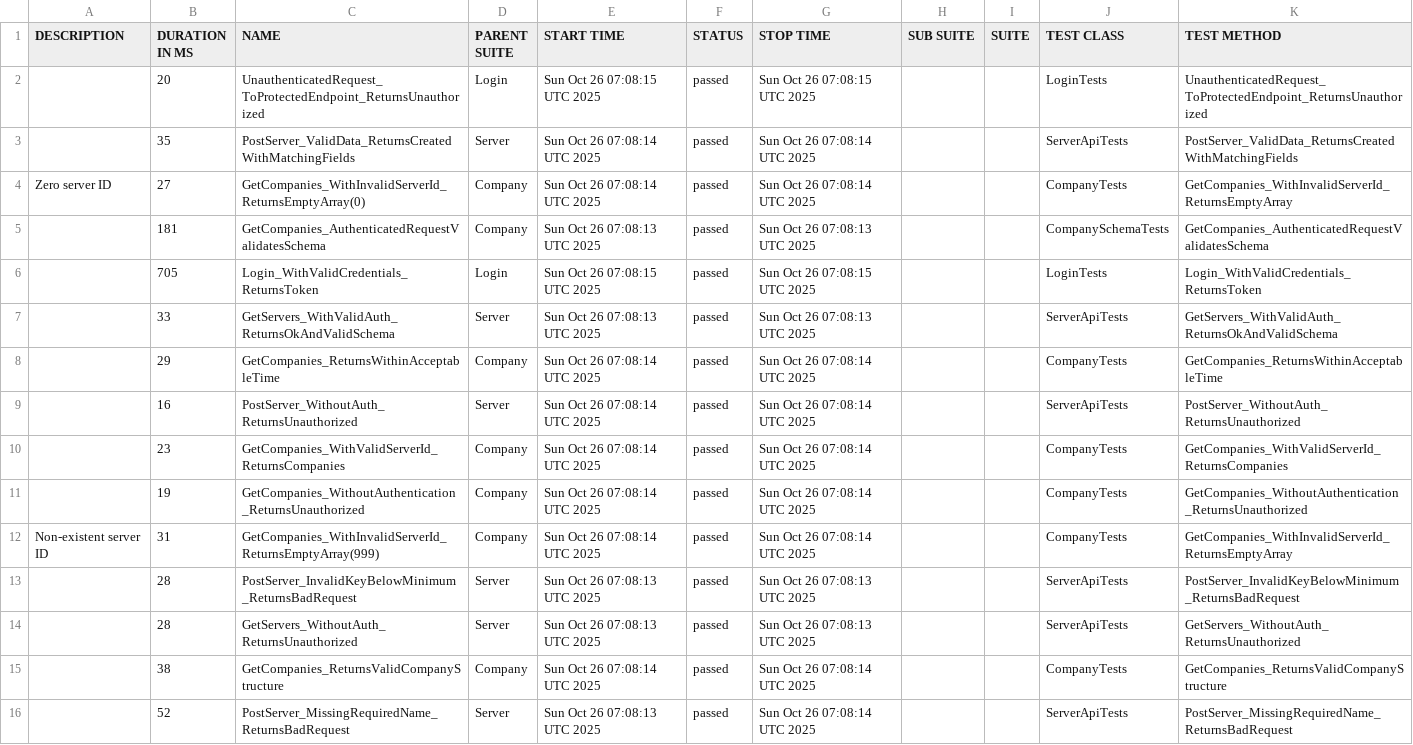
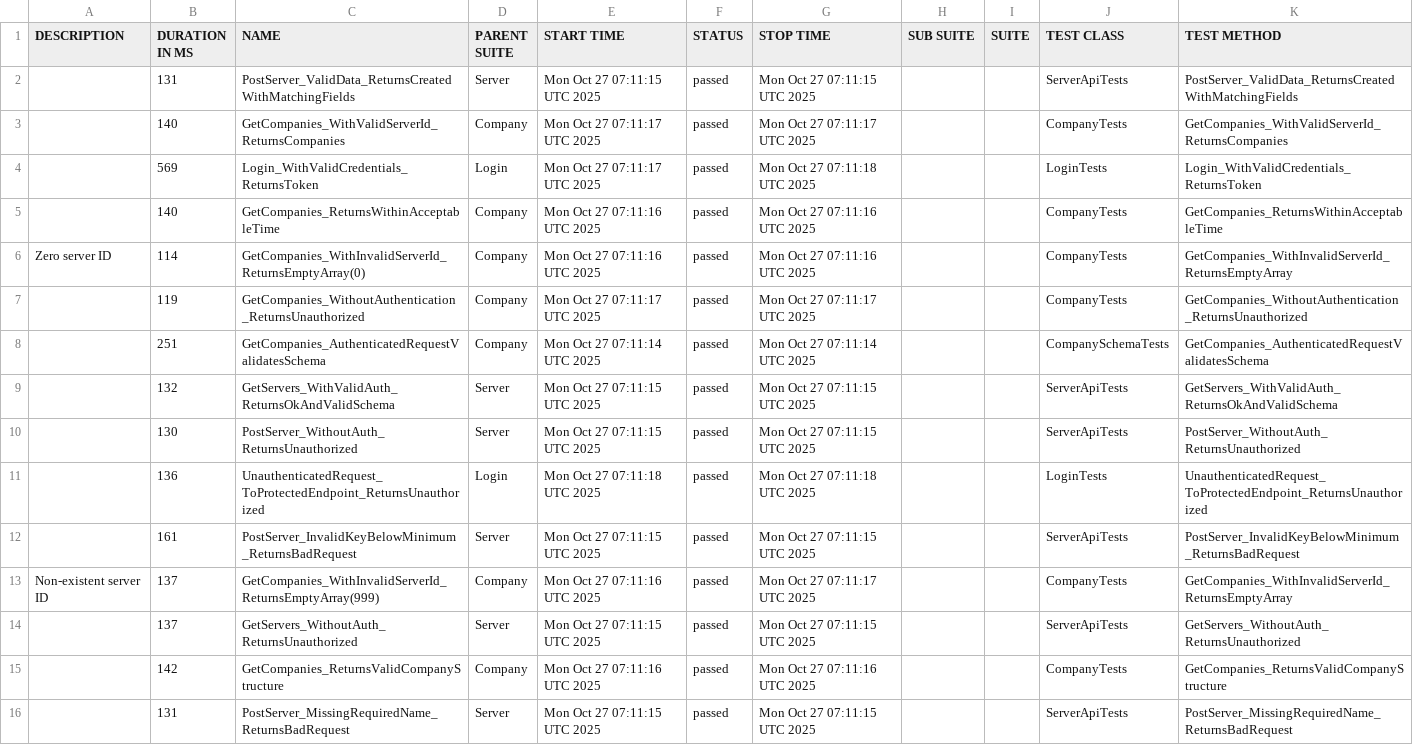
Before and after one commit to effiziente1/API_Testing, a CSV file: data/suites.csv, drawn as a sheet; removed rows and columns are numbered as before the commit, all else as after; the diff names each change by its address in the sheet, - before the commit and + after, or states it on an @@ line.

```diff
--- a/data/suites.csv
+++ b/data/suites.csv
-row 2:  | 20 | UnauthenticatedRequest_ToProtectedEndpoint_ReturnsUnauthorized | Login | Sun Oct 26 07:08:15 UTC 2025 | passed | Sun Oct 26 07:08:15 UTC 2025 |  |  | LoginTests | UnauthenticatedRequest_ToProtectedEndpoint_ReturnsUnauthorized
-B2 (DURATION IN MS): 35
+B2 (DURATION IN MS): 131
-E2 (START TIME): Sun Oct 26 07:08:14 UTC 2025
+E2 (START TIME): Mon Oct 27 07:11:15 UTC 2025
-G2 (STOP TIME): Sun Oct 26 07:08:14 UTC 2025
+G2 (STOP TIME): Mon Oct 27 07:11:15 UTC 2025
+row 3:  | 140 | GetCompanies_WithValidServerId_ReturnsCompanies | Company | Mon Oct 27 07:11:17 UTC 2025 | passed | Mon Oct 27 07:11:17 UTC 2025 |  |  | CompanyTests | GetCompanies_WithValidServerId_ReturnsCompanies
+row 4:  | 569 | Login_WithValidCredentials_ReturnsToken | Login | Mon Oct 27 07:11:17 UTC 2025 | passed | Mon Oct 27 07:11:18 UTC 2025 |  |  | LoginTests | Login_WithValidCredentials_ReturnsToken
+row 5:  | 140 | GetCompanies_ReturnsWithinAcceptableTime | Company | Mon Oct 27 07:11:16 UTC 2025 | passed | Mon Oct 27 07:11:16 UTC 2025 |  |  | CompanyTests | GetCompanies_ReturnsWithinAcceptableTime
-B6 (DURATION IN MS): 27
+B6 (DURATION IN MS): 114
-E6 (START TIME): Sun Oct 26 07:08:14 UTC 2025
+E6 (START TIME): Mon Oct 27 07:11:16 UTC 2025
-G6 (STOP TIME): Sun Oct 26 07:08:14 UTC 2025
+G6 (STOP TIME): Mon Oct 27 07:11:16 UTC 2025
+row 7:  | 119 | GetCompanies_WithoutAuthentication_ReturnsUnauthorized | Company | Mon Oct 27 07:11:17 UTC 2025 | passed | Mon Oct 27 07:11:17 UTC 2025 |  |  | CompanyTests | GetCompanies_WithoutAuthentication_ReturnsUnauthorized
-B8 (DURATION IN MS): 181
+B8 (DURATION IN MS): 251
-E8 (START TIME): Sun Oct 26 07:08:13 UTC 2025
+E8 (START TIME): Mon Oct 27 07:11:14 UTC 2025
-G8 (STOP TIME): Sun Oct 26 07:08:13 UTC 2025
+G8 (STOP TIME): Mon Oct 27 07:11:14 UTC 2025
-row 6:  | 705 | Login_WithValidCredentials_ReturnsToken | Login | Sun Oct 26 07:08:15 UTC 2025 | passed | Sun Oct 26 07:08:15 UTC 2025 |  |  | LoginTests | Login_WithValidCredentials_ReturnsToken
-B9 (DURATION IN MS): 33
+B9 (DURATION IN MS): 132
-E9 (START TIME): Sun Oct 26 07:08:13 UTC 2025
+E9 (START TIME): Mon Oct 27 07:11:15 UTC 2025
-G9 (STOP TIME): Sun Oct 26 07:08:13 UTC 2025
+G9 (STOP TIME): Mon Oct 27 07:11:15 UTC 2025
-row 8:  | 29 | GetCompanies_ReturnsWithinAcceptableTime | Company | Sun Oct 26 07:08:14 UTC 2025 | passed | Sun Oct 26 07:08:14 UTC 2025 |  |  | CompanyTests | GetCompanies_ReturnsWithinAcceptableTime
-B10 (DURATION IN MS): 16
+B10 (DURATION IN MS): 130
-E10 (START TIME): Sun Oct 26 07:08:14 UTC 2025
+E10 (START TIME): Mon Oct 27 07:11:15 UTC 2025
-G10 (STOP TIME): Sun Oct 26 07:08:14 UTC 2025
+G10 (STOP TIME): Mon Oct 27 07:11:15 UTC 2025
-row 10:  | 23 | GetCompanies_WithValidServerId_ReturnsCompanies | Company | Sun Oct 26 07:08:14 UTC 2025 | passed | Sun Oct 26 07:08:14 UTC 2025 |  |  | CompanyTests | GetCompanies_WithValidServerId_ReturnsCompanies
-row 11:  | 19 | GetCompanies_WithoutAuthentication_ReturnsUnauthorized | Company | Sun Oct 26 07:08:14 UTC 2025 | passed | Sun Oct 26 07:08:14 UTC 2025 |  |  | CompanyTests | GetCompanies_WithoutAuthentication_ReturnsUnauthorized
+row 11:  | 136 | UnauthenticatedRequest_ToProtectedEndpoint_ReturnsUnauthorized | Login | Mon Oct 27 07:11:18 UTC 2025 | passed | Mon Oct 27 07:11:18 UTC 2025 |  |  | LoginTests | UnauthenticatedRequest_ToProtectedEndpoint_ReturnsUnauthorized
+row 12:  | 161 | PostServer_InvalidKeyBelowMinimum_ReturnsBadRequest | Server | Mon Oct 27 07:11:15 UTC 2025 | passed | Mon Oct 27 07:11:15 UTC 2025 |  |  | ServerApiTests | PostServer_InvalidKeyBelowMinimum_ReturnsBadRequest
-B13 (DURATION IN MS): 31
+B13 (DURATION IN MS): 137
-E13 (START TIME): Sun Oct 26 07:08:14 UTC 2025
+E13 (START TIME): Mon Oct 27 07:11:16 UTC 2025
-G13 (STOP TIME): Sun Oct 26 07:08:14 UTC 2025
+G13 (STOP TIME): Mon Oct 27 07:11:17 UTC 2025
-row 13:  | 28 | PostServer_InvalidKeyBelowMinimum_ReturnsBadRequest | Server | Sun Oct 26 07:08:13 UTC 2025 | passed | Sun Oct 26 07:08:13 UTC 2025 |  |  | ServerApiTests | PostServer_InvalidKeyBelowMinimum_ReturnsBadRequest
-B14 (DURATION IN MS): 28
+B14 (DURATION IN MS): 137
-E14 (START TIME): Sun Oct 26 07:08:13 UTC 2025
+E14 (START TIME): Mon Oct 27 07:11:15 UTC 2025
-G14 (STOP TIME): Sun Oct 26 07:08:13 UTC 2025
+G14 (STOP TIME): Mon Oct 27 07:11:15 UTC 2025
-B15 (DURATION IN MS): 38
+B15 (DURATION IN MS): 142
-E15 (START TIME): Sun Oct 26 07:08:14 UTC 2025
+E15 (START TIME): Mon Oct 27 07:11:16 UTC 2025
-G15 (STOP TIME): Sun Oct 26 07:08:14 UTC 2025
+G15 (STOP TIME): Mon Oct 27 07:11:16 UTC 2025
-B16 (DURATION IN MS): 52
+B16 (DURATION IN MS): 131
-E16 (START TIME): Sun Oct 26 07:08:13 UTC 2025
+E16 (START TIME): Mon Oct 27 07:11:15 UTC 2025
-G16 (STOP TIME): Sun Oct 26 07:08:14 UTC 2025
+G16 (STOP TIME): Mon Oct 27 07:11:15 UTC 2025
```
Also changed, not shown: 35 other files.
